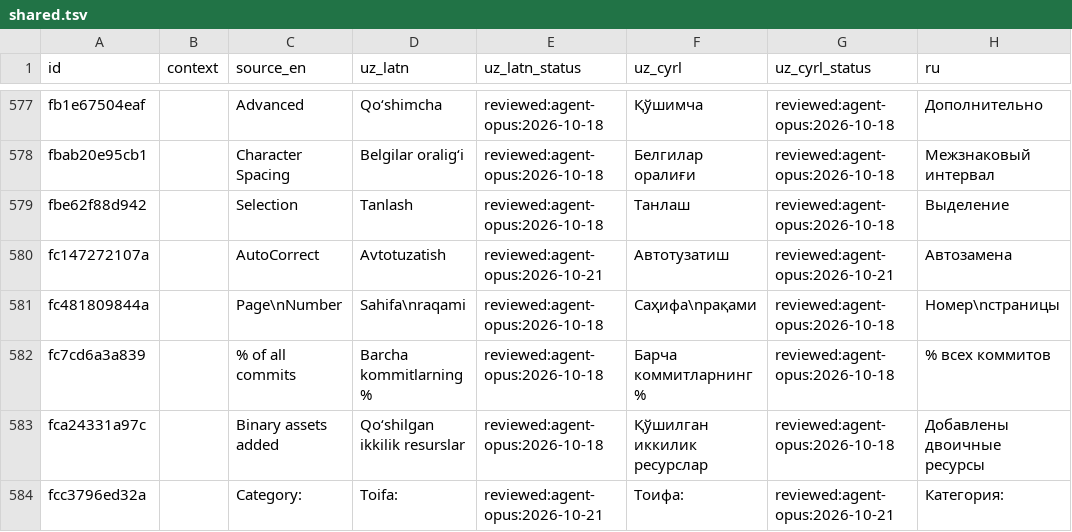
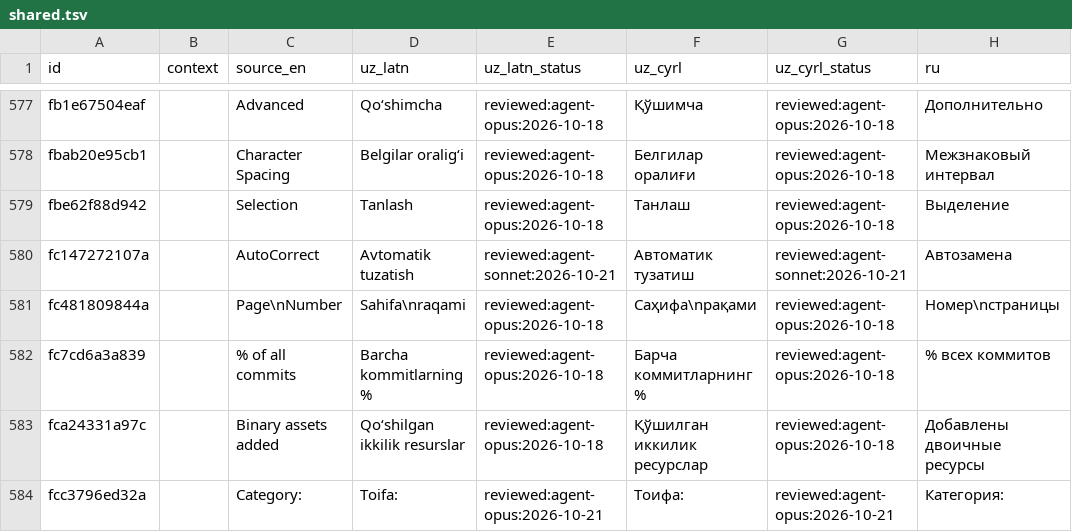
Before and after one commit to bakhodirovxz/Office, a TSV file: i18n/shared.tsv, drawn as a sheet; only a part is shown, gaps mark what is left out; the diff names each change by its address in the sheet, - before the commit and + after, or states it on an @@ line.

```diff
--- a/i18n/shared.tsv
+++ b/i18n/shared.tsv
-D580 (uz_latn): Avtotuzatish
+D580 (uz_latn): Avtomatik tuzatish
-E580 (uz_latn_status): reviewed:agent-opus:2026-10-21
+E580 (uz_latn_status): reviewed:agent-sonnet:2026-10-21
-F580 (uz_cyrl): Автотузатиш
+F580 (uz_cyrl): Автоматик тузатиш
-G580 (uz_cyrl_status): reviewed:agent-opus:2026-10-21
+G580 (uz_cyrl_status): reviewed:agent-sonnet:2026-10-21
```
Also changed, not shown: i18n/deckcraft.tsv, i18n/glossary-use.tsv, 5 other files.
